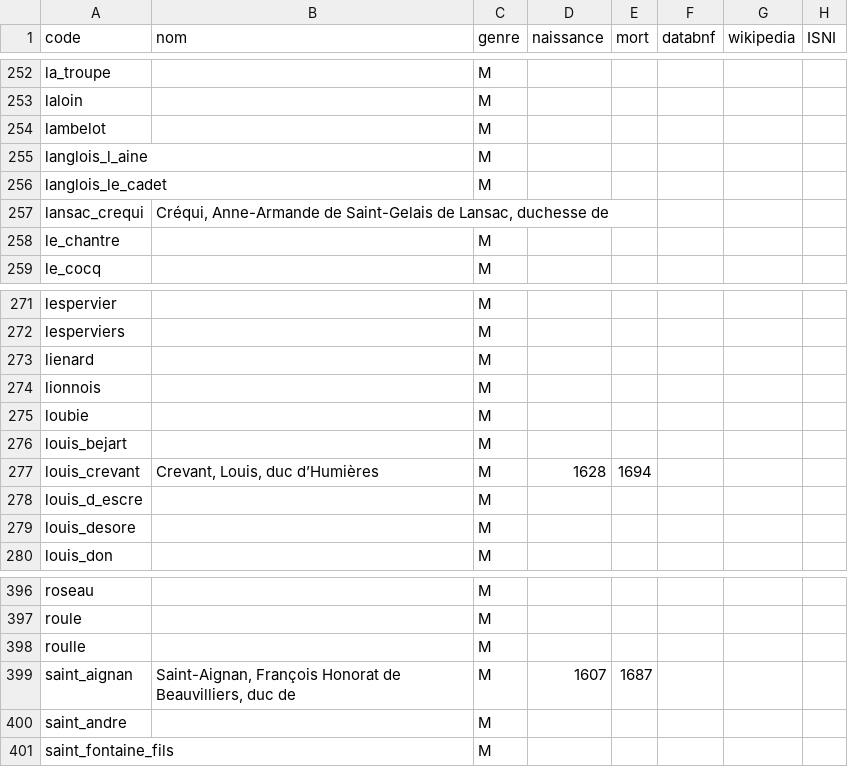
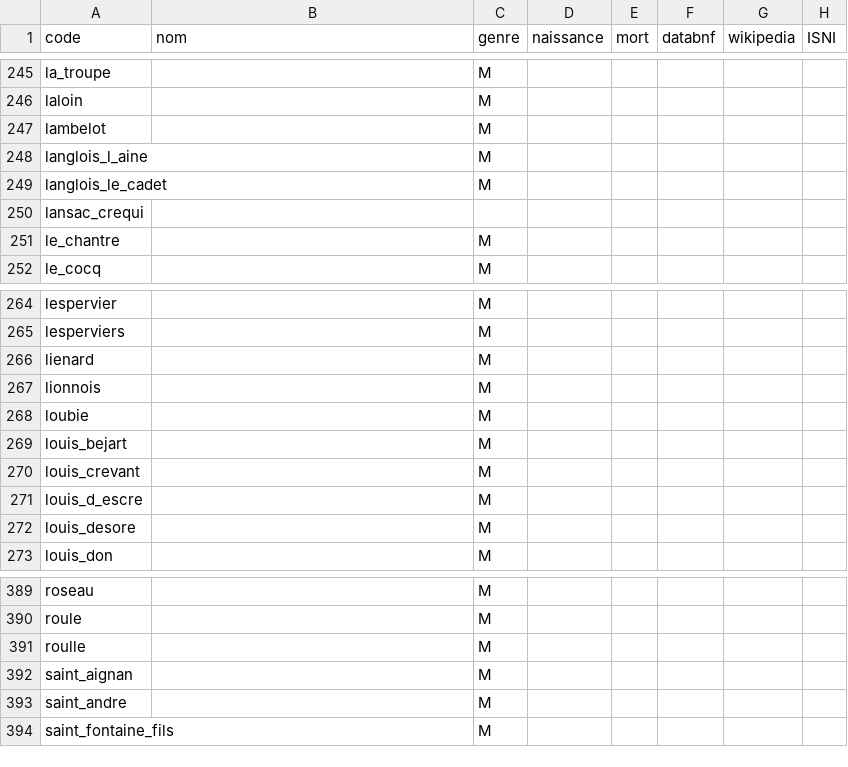
Before and after one commit to fetes17/merveilles17, a TSV file: index/personne.tsv, drawn as a sheet; only a part is shown, gaps mark what is left out; the diff covers the shown part only.

```diff
--- a/index/personne.tsv
+++ b/index/personne.tsv
@@ -256,3 +249,3 @@ langlois_l_aine		M
 langlois_le_cadet		M					
-lansac_crequi	Créqui, Anne-Armande de Saint-Gelais de Lansac, duchesse de						
+lansac_crequi							
 le_chantre		M					
@@ -276,3 +269,3 @@ loubie		M
 louis_bejart		M					
-louis_crevant	Crevant, Louis, duc d’Humières	M	1628	1694			
+louis_crevant		M					
 louis_d_escre		M					
@@ -398,3 +391,3 @@ roule		M
 roulle		M					
-saint_aignan	Saint-Aignan, François Honorat de Beauvilliers, duc de	M	1607	1687			
+saint_aignan		M					
 saint_andre		M					
```
Also changed, not shown: 3 added rows, 11 removed rows and 7 edited cells elsewhere in this file, 1 other file.
